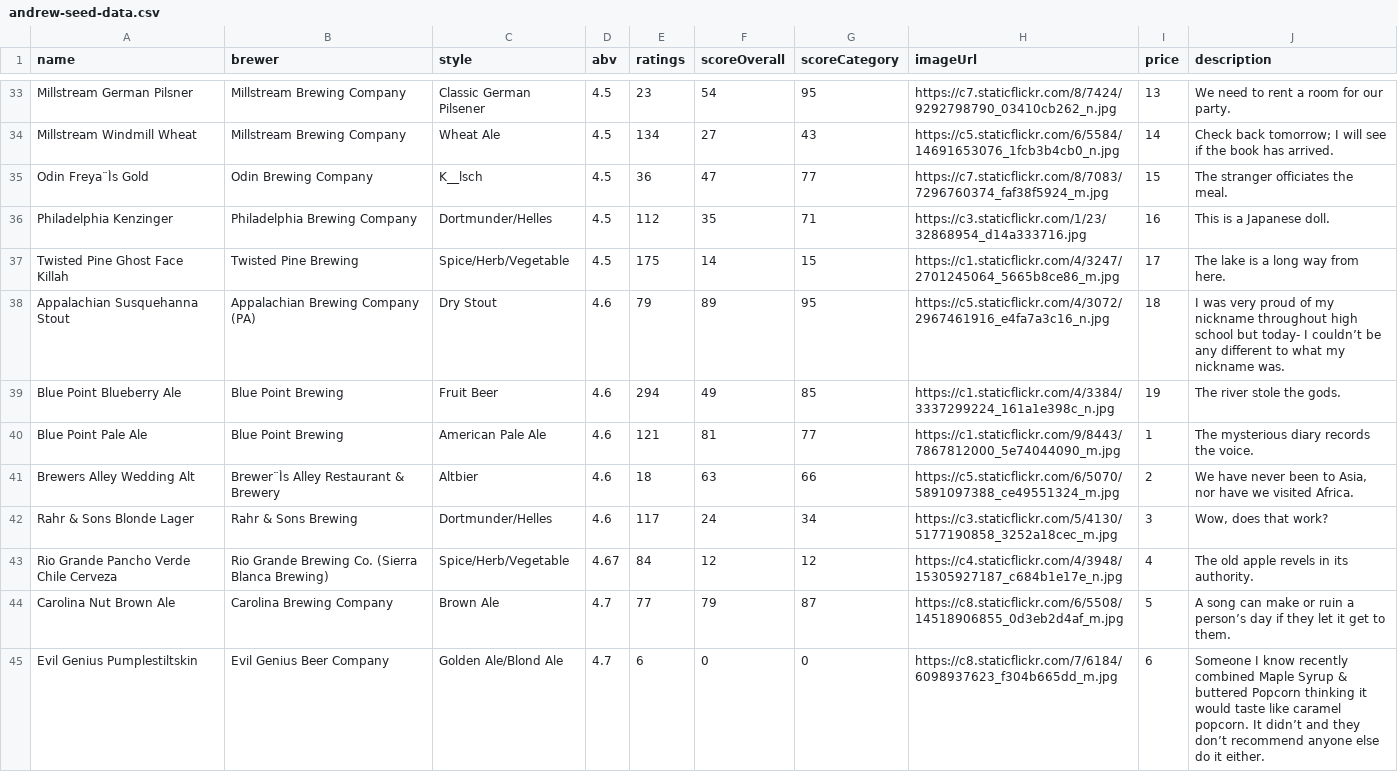
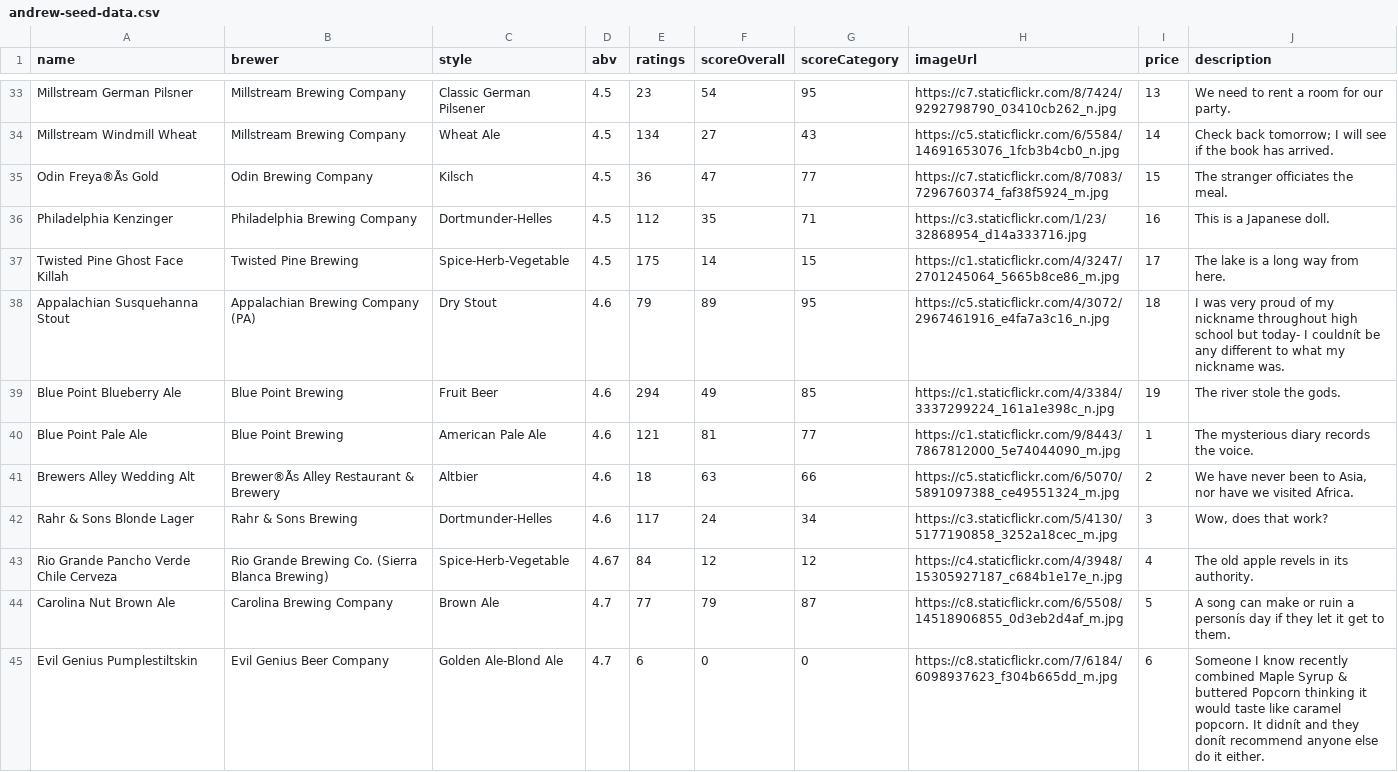
Before and after one commit to jerbobbo/beerio, a CSV file: andrew-seed-data.csv, drawn as a sheet; only a part is shown, gaps mark what is left out; the diff covers the shown part only.

```diff
--- a/andrew-seed-data.csv
+++ b/andrew-seed-data.csv
@@ -34,12 +34,12 @@ Millstream German Pilsner,Millstream Brewing Company,Classic German Pilsener,4.5
 Millstream Windmill Wheat,Millstream Brewing Company,Wheat Ale,4.5,134,27,43,https://c5.staticflickr.com/6/5584/14691653076_1fcb3b4cb0_n.jpg,14,Check back tomorrow; I will see if the book has arrived.
-Odin Freya¨Ìs Gold,Odin Brewing Company,K__lsch,4.5,36,47,77,https://c7.staticflickr.com/8/7083/7296760374_faf38f5924_m.jpg,15,The stranger officiates the meal.
-Philadelphia Kenzinger,Philadelphia Brewing Company,Dortmunder/Helles,4.5,112,35,71,https://c3.staticflickr.com/1/23/32868954_d14a333716.jpg,16,This is a Japanese doll.
-Twisted Pine Ghost Face Killah,Twisted Pine Brewing,Spice/Herb/Vegetable,4.5,175,14,15,https://c1.staticflickr.com/4/3247/2701245064_5665b8ce86_m.jpg,17,The lake is a long way from here.
-Appalachian Susquehanna Stout,Appalachian Brewing Company (PA),Dry Stout,4.6,79,89,95,https://c5.staticflickr.com/4/3072/2967461916_e4fa7a3c16_n.jpg,18,I was very proud of my nickname throughout high school but today- I couldn’t be any different to what my nickname was.
+Odin Freya®Ãs Gold,Odin Brewing Company,Kilsch,4.5,36,47,77,https://c7.staticflickr.com/8/7083/7296760374_faf38f5924_m.jpg,15,The stranger officiates the meal.
+Philadelphia Kenzinger,Philadelphia Brewing Company,Dortmunder-Helles,4.5,112,35,71,https://c3.staticflickr.com/1/23/32868954_d14a333716.jpg,16,This is a Japanese doll.
+Twisted Pine Ghost Face Killah,Twisted Pine Brewing,Spice-Herb-Vegetable,4.5,175,14,15,https://c1.staticflickr.com/4/3247/2701245064_5665b8ce86_m.jpg,17,The lake is a long way from here.
+Appalachian Susquehanna Stout,Appalachian Brewing Company (PA),Dry Stout,4.6,79,89,95,https://c5.staticflickr.com/4/3072/2967461916_e4fa7a3c16_n.jpg,18,I was very proud of my nickname throughout high school but today- I couldnít be any different to what my nickname was.
 Blue Point Blueberry Ale,Blue Point Brewing,Fruit Beer,4.6,294,49,85,https://c1.staticflickr.com/4/3384/3337299224_161a1e398c_n.jpg,19,The river stole the gods.
 Blue Point Pale Ale,Blue Point Brewing,American Pale Ale,4.6,121,81,77,https://c1.staticflickr.com/9/8443/7867812000_5e74044090_m.jpg,1,The mysterious diary records the voice.
-Brewers Alley Wedding Alt,Brewer¨Ìs Alley Restaurant & Brewery,Altbier,4.6,18,63,66,https://c5.staticflickr.com/6/5070/5891097388_ce49551324_m.jpg,2,"We have never been to Asia, nor have we visited Africa."
-Rahr & Sons Blonde Lager,Rahr & Sons Brewing,Dortmunder/Helles,4.6,117,24,34,https://c3.staticflickr.com/5/4130/5177190858_3252a18cec_m.jpg,3,"Wow, does that work?"
-Rio Grande Pancho Verde Chile Cerveza,Rio Grande Brewing Co. (Sierra Blanca Brewing),Spice/Herb/Vegetable,4.67,84,12,12,https://c4.staticflickr.com/4/3948/15305927187_c684b1e17e_n.jpg,4,The old apple revels in its authority.
-Carolina Nut Brown Ale,Carolina Brewing Company,Brown Ale,4.7,77,79,87,https://c8.staticflickr.com/6/5508/14518906855_0d3eb2d4af_m.jpg,5,A song can make or ruin a person’s day if they let it get to them.
-Evil Genius Pumplestiltskin,Evil Genius Beer Company,Golden Ale/Blond Ale,4.7,6,0,0,https://c8.staticflickr.com/7/6184/6098937623_f304b665dd_m.jpg,6,Someone I know recently combined Maple Syrup & buttered Popcorn thinking it would taste like caramel popcorn. It didn’t and they don’t recommend anyone else do it either.
+Brewers Alley Wedding Alt,Brewer®Ãs Alley Restaurant & Brewery,Altbier,4.6,18,63,66,https://c5.staticflickr.com/6/5070/5891097388_ce49551324_m.jpg,2,"We have never been to Asia, nor have we visited Africa."
+Rahr & Sons Blonde Lager,Rahr & Sons Brewing,Dortmunder-Helles,4.6,117,24,34,https://c3.staticflickr.com/5/4130/5177190858_3252a18cec_m.jpg,3,"Wow, does that work?"
+Rio Grande Pancho Verde Chile Cerveza,Rio Grande Brewing Co. (Sierra Blanca Brewing),Spice-Herb-Vegetable,4.67,84,12,12,https://c4.staticflickr.com/4/3948/15305927187_c684b1e17e_n.jpg,4,The old apple revels in its authority.
+Carolina Nut Brown Ale,Carolina Brewing Company,Brown Ale,4.7,77,79,87,https://c8.staticflickr.com/6/5508/14518906855_0d3eb2d4af_m.jpg,5,A song can make or ruin a personís day if they let it get to them.
+Evil Genius Pumplestiltskin,Evil Genius Beer Company,Golden Ale-Blond Ale,4.7,6,0,0,https://c8.staticflickr.com/7/6184/6098937623_f304b665dd_m.jpg,6,Someone I know recently combined Maple Syrup & buttered Popcorn thinking it would taste like caramel popcorn. It didnít and they donít recommend anyone else do it either.
```
Also changed, not shown: 19 edited cells elsewhere in this file, 4 other files.
